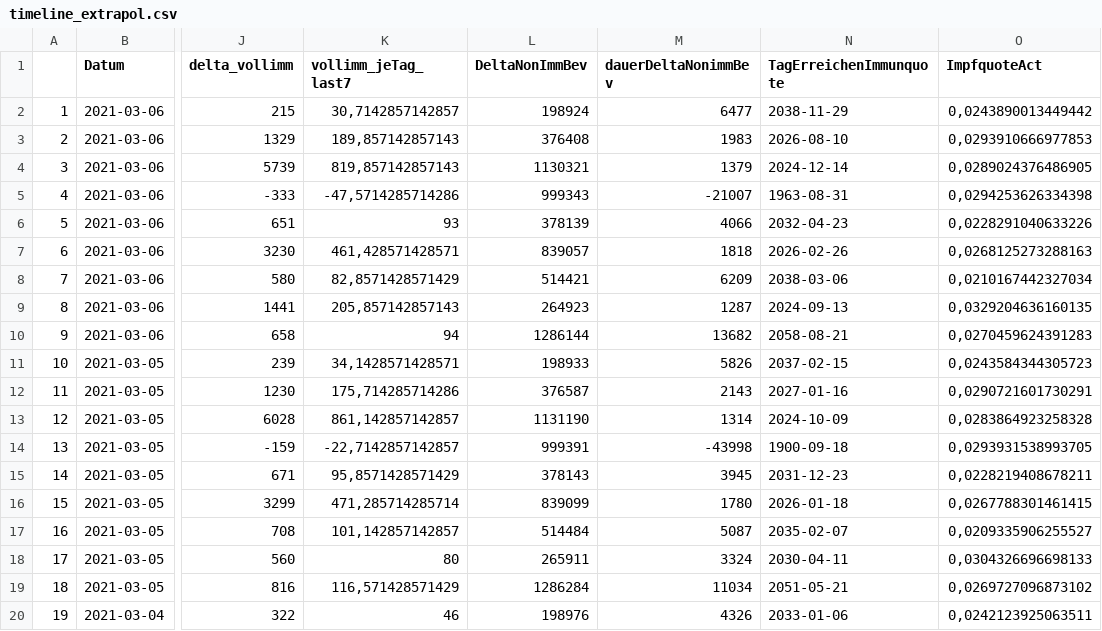
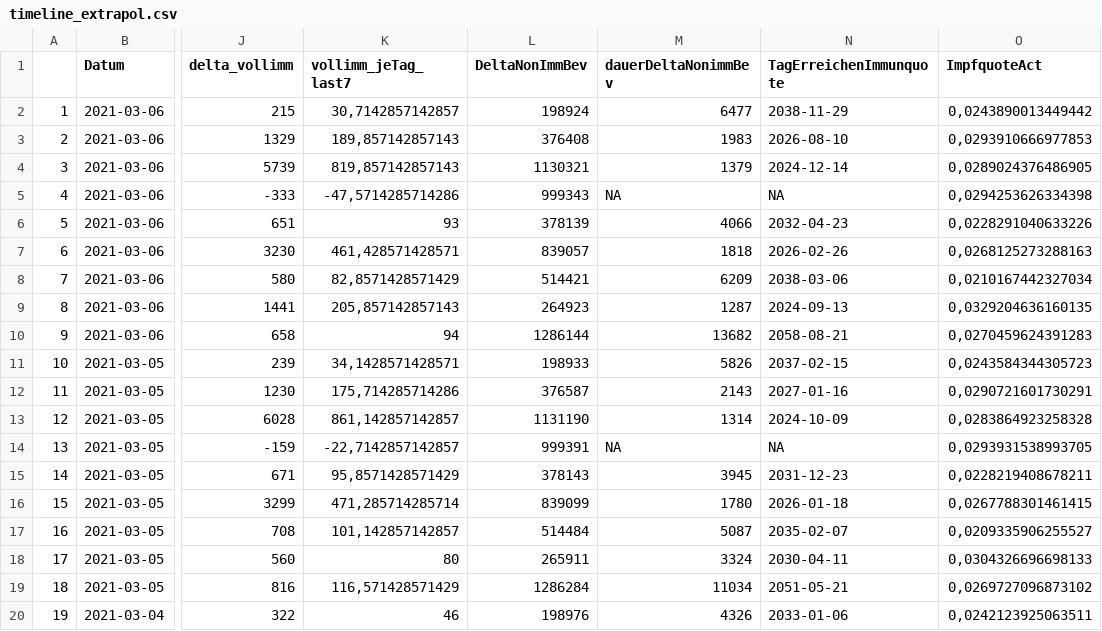
Before and after one commit to donkoralle/warpspeed, a CSV file: Data/timeline_extrapol.csv, drawn as a sheet; only a part is shown, gaps mark what is left out; the diff names each change by its address in the sheet, - before the commit and + after, or states it on an @@ line.

Commit message:
Anpassung für rückläufige Anzahl an Vollimmunisierten (= Effekt des letzens Datenupdates)

```diff
--- a/Data/timeline_extrapol.csv
+++ b/Data/timeline_extrapol.csv
-M5 (dauerDeltaNonimmBev): -21007
+M5 (dauerDeltaNonimmBev): NA
-N5 (TagErreichenImmunquote): 1963-08-31
+N5 (TagErreichenImmunquote): NA
-M14 (dauerDeltaNonimmBev): -43998
+M14 (dauerDeltaNonimmBev): NA
-N14 (TagErreichenImmunquote): 1900-09-18
+N14 (TagErreichenImmunquote): NA
```
Also changed, not shown: 7 other files.
